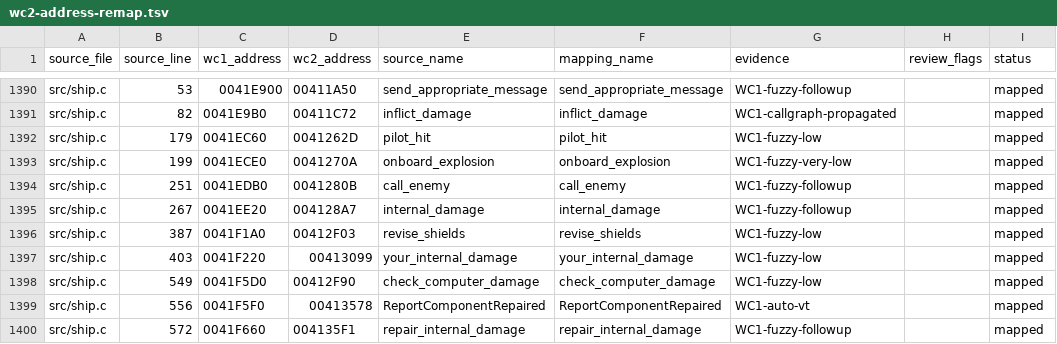
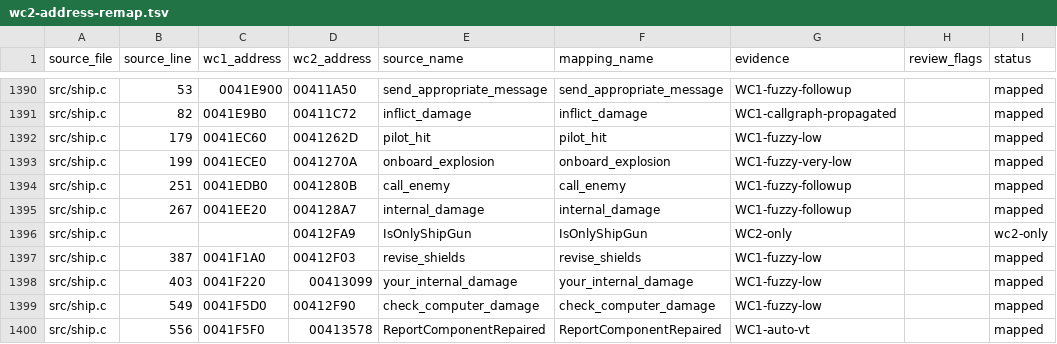
Before and after one commit to neuromancer/wc2-re, a TSV file: reports/wc2-address-remap.tsv, drawn as a sheet; only a part is shown, gaps mark what is left out; the shorter side is filled out with more unchanged rows.

```diff
--- a/reports/wc2-address-remap.tsv
+++ b/reports/wc2-address-remap.tsv
@@ -1395,2 +1395,3 @@ src/ship.c	251	0041EDB0	0041280B	call_enemy	call_enemy	WC1-fuzzy-followup		mappe
 src/ship.c	267	0041EE20	004128A7	internal_damage	internal_damage	WC1-fuzzy-followup		mapped
+src/ship.c			00412FA9	IsOnlyShipGun	IsOnlyShipGun	WC2-only		wc2-only
 src/ship.c	387	0041F1A0	00412F03	revise_shields	revise_shields	WC1-fuzzy-low		mapped
```
Also changed, not shown: 6 other files.
